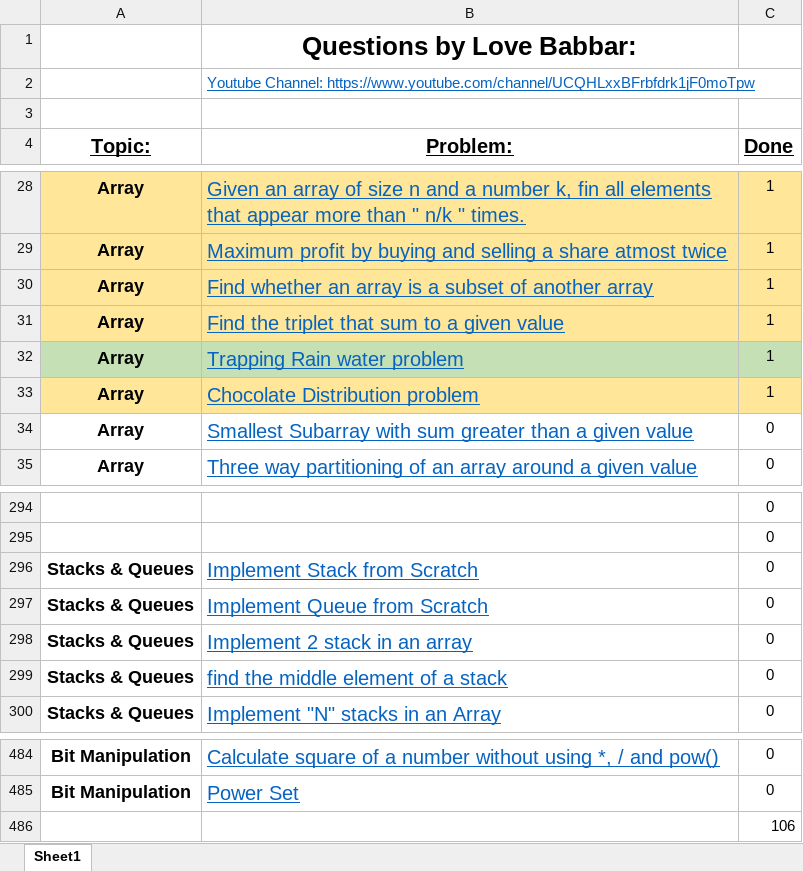
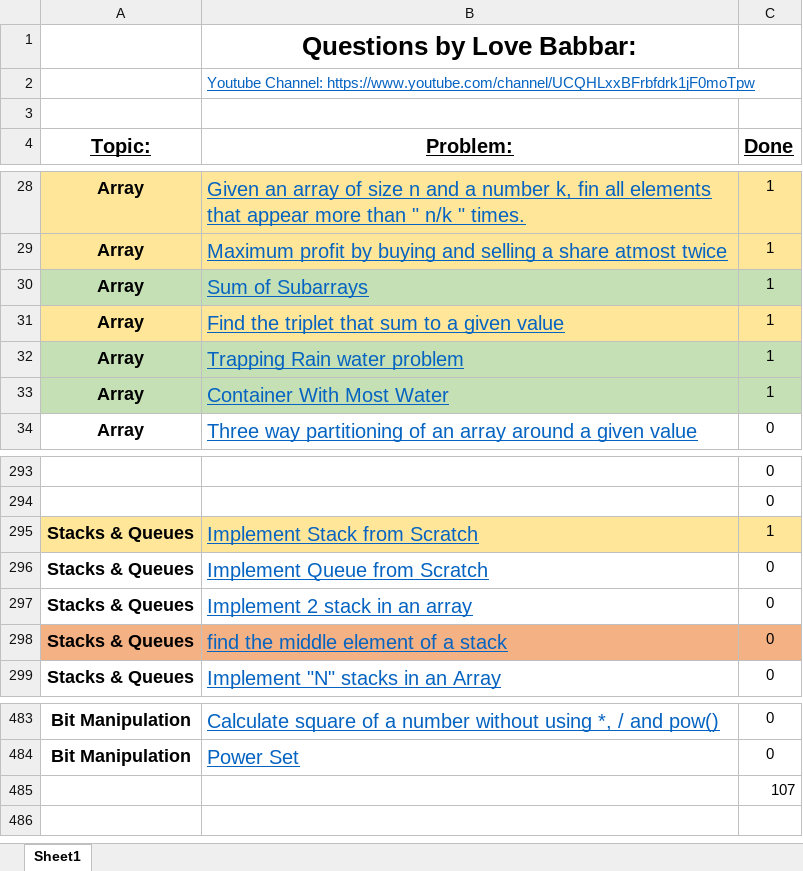
Before and after one commit to Tamoghna-Bhattacharjee/DSA_Cpp, an Excel workbook: SDE/FINAL450.xlsx, sheet Sheet1, drawn as a sheet; only a part is shown, gaps mark what is left out; values as stored, in another font and other column widths than the file's, no borders; removed rows and columns are numbered as before the commit, all else as after; the diff names each change by its address in the sheet, - before the commit and + after, or states it on an @@ line.

```diff
--- a/SDE/FINAL450.xlsx (sheet Sheet1)
+++ b/SDE/FINAL450.xlsx (sheet Sheet1)
-A30:C30 fill: #FFE699
+A30:C30 fill: #C5E0B4
-B30 (Problem:): Find whether an array is a subset of another array
+B30 (Problem:): Sum of Subarrays
-A33:C33 fill: #FFE699
+A33:C33 fill: #C5E0B4
-B33 (Problem:): Chocolate Distribution problem
+B33 (Problem:): Container With Most Water
-row 34: Array | Smallest Subarray with sum greater than a given value | 0
-A295:C295 fill: none
+A295:C295 fill: #FFE699
-C295 (Done): 0
+C295 (Done): 1
-A298:C298 fill: none
+A298:C298 fill: #F4B183
-C485 (Done): 106
+C485 (Done): 107
```
Also changed, not shown: 1 other file.
